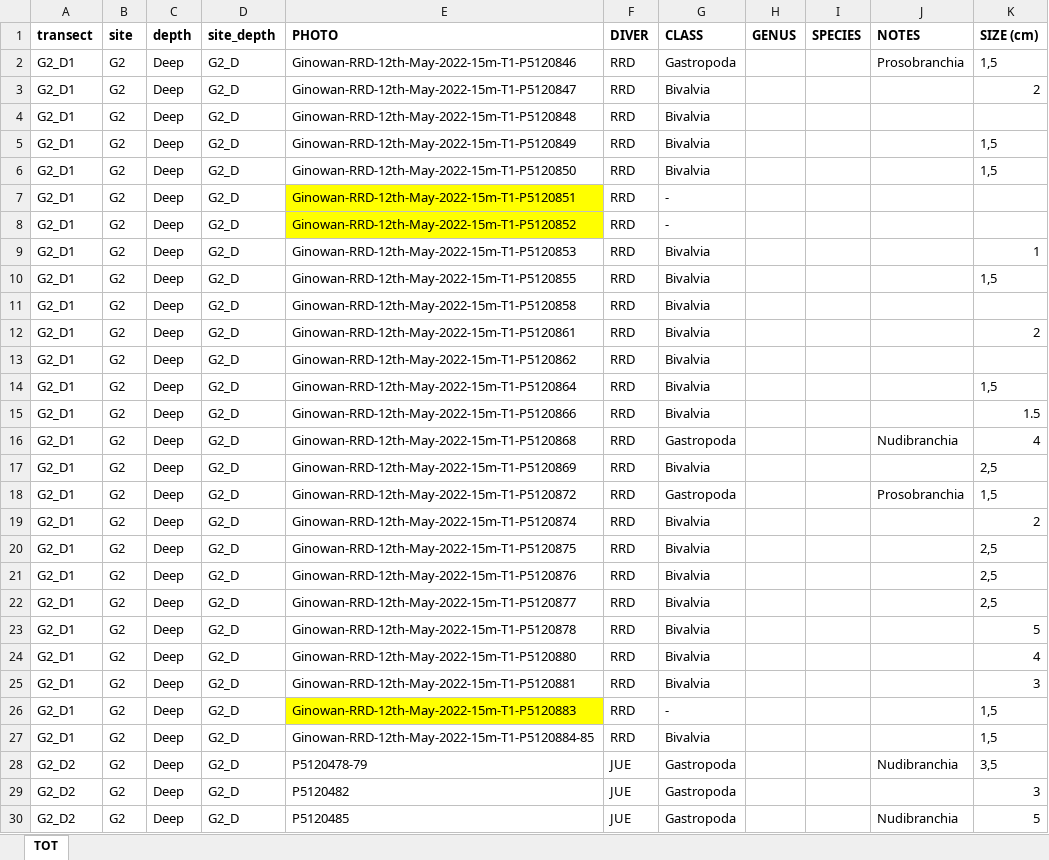
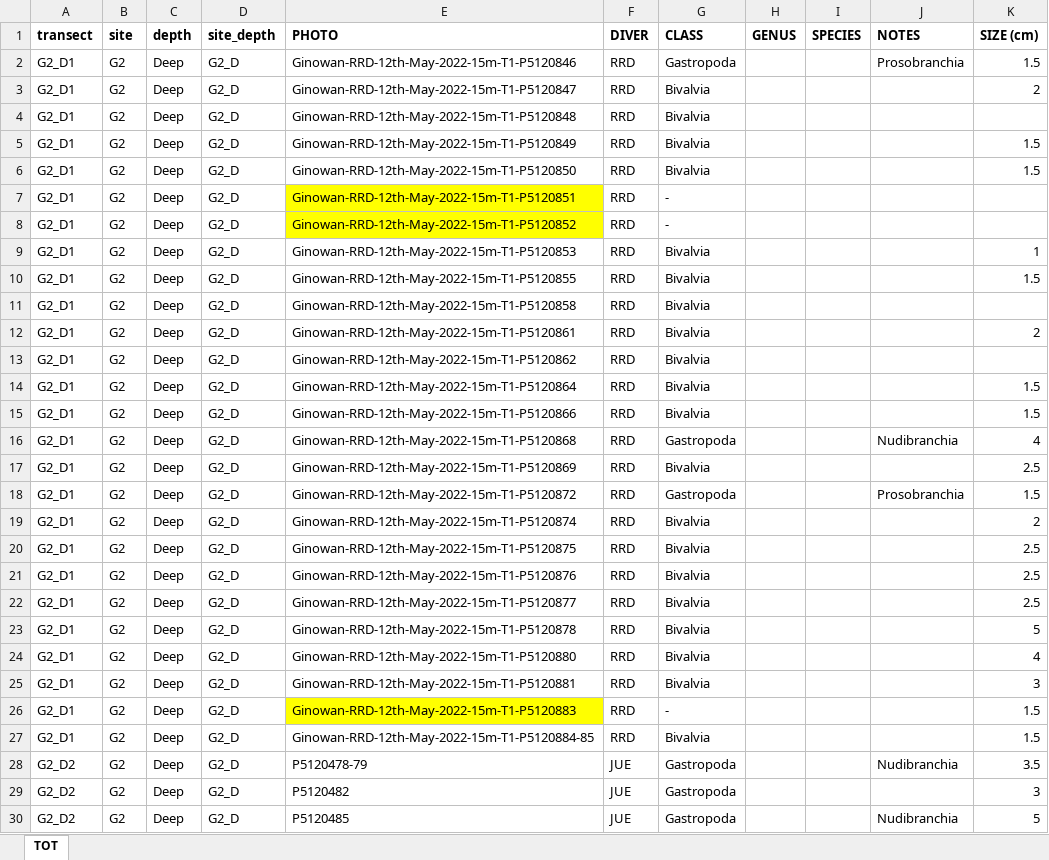
Before and after one commit to CCampanini/Campanini_Gosser_et_al-Effective_combination_reef_monitoring_Okinawa_metabarcoding, an Excel workbook: Multi-taxa_data/MollEchino/Mol_raw/Mol_div_G2.xlsx, sheet TOT, drawn as a sheet; only a part is shown; values as stored, in another font and other column widths than the file's, no borders; the diff covers the shown part only; the diff names each change by its address in the sheet, - before the commit and + after, or states it on an @@ line.

```diff
--- a/Multi-taxa_data/MollEchino/Mol_raw/Mol_div_G2.xlsx (sheet TOT)
+++ b/Multi-taxa_data/MollEchino/Mol_raw/Mol_div_G2.xlsx (sheet TOT)
-K2 (SIZE (cm)): 1,5
+K2 (SIZE (cm)): 1.5
-K5:K6 (SIZE (cm)): 1,5
+K5:K6 (SIZE (cm)): 1.5
-K10 (SIZE (cm)): 1,5
+K10 (SIZE (cm)): 1.5
-K14 (SIZE (cm)): 1,5
+K14 (SIZE (cm)): 1.5
-K17 (SIZE (cm)): 2,5
+K17 (SIZE (cm)): 2.5
-K18 (SIZE (cm)): 1,5
+K18 (SIZE (cm)): 1.5
-K20:K22 (SIZE (cm)): 2,5
+K20:K22 (SIZE (cm)): 2.5
-K26:K27 (SIZE (cm)): 1,5
+K26:K27 (SIZE (cm)): 1.5
-K28 (SIZE (cm)): 3,5
+K28 (SIZE (cm)): 3.5
```
Also changed, not shown: 11 edited cells elsewhere in this sheet, Multi-taxa_data/MollEchino/Mol_raw/Mol_div_MI.xlsx, Multi-taxa_data/MollEchino/Mol_raw/Mol_div_S1.xlsx, 3 other files.
